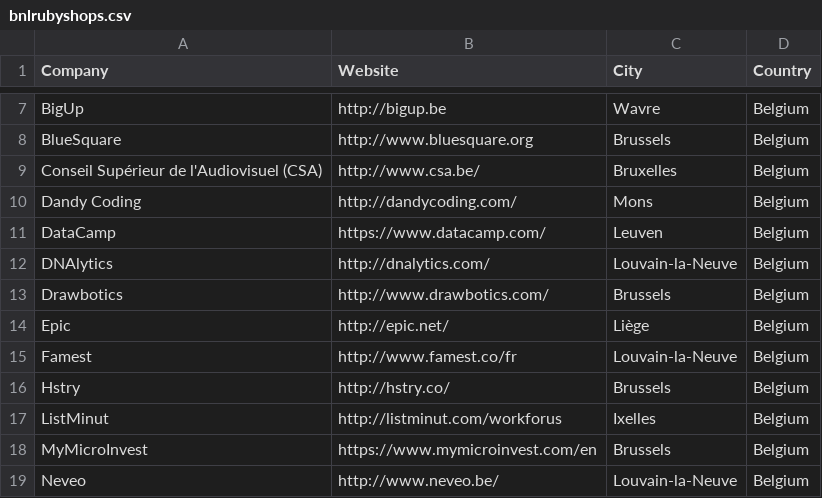
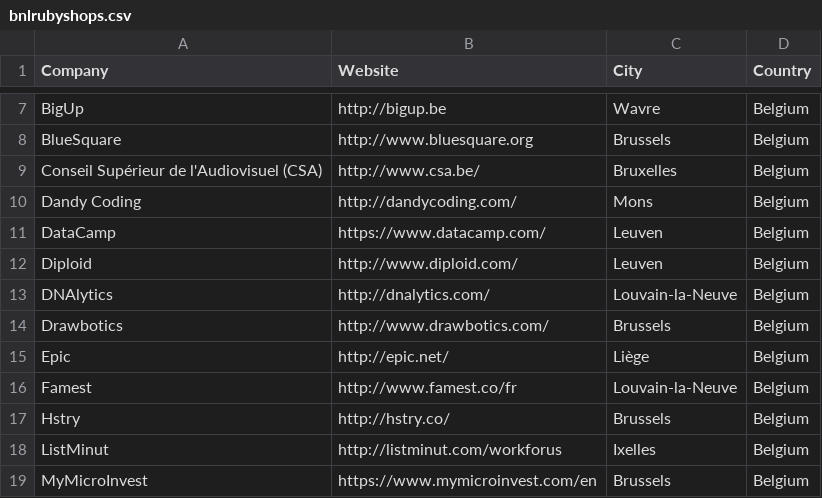
Before and after one commit to brug-be/rubyshops, a CSV file: bnlrubyshops.csv, drawn as a sheet; only a part is shown, gaps mark what is left out; the shorter side is filled out with more unchanged rows; the diff names each change by its address in the sheet, - before the commit and + after, or states it on an @@ line.

Commit message:
Add Diploid

```diff
--- a/bnlrubyshops.csv
+++ b/bnlrubyshops.csv
+row 12: Diploid | http://www.diploid.com/ | Leuven | Belgium
```
